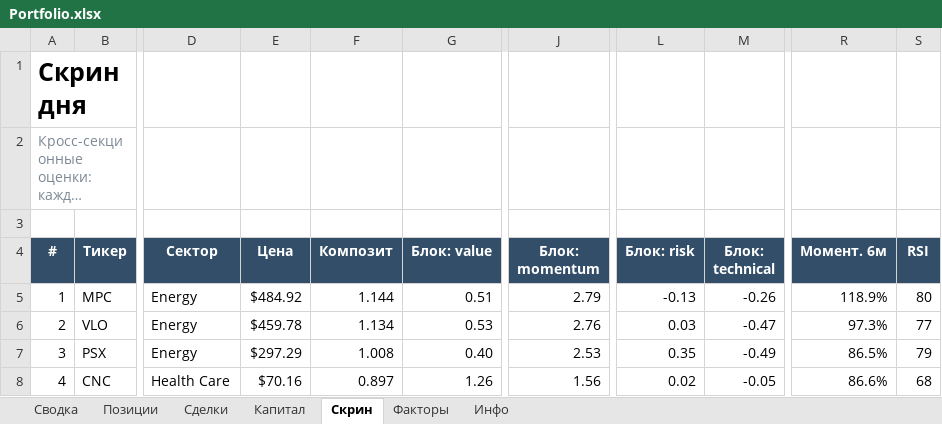
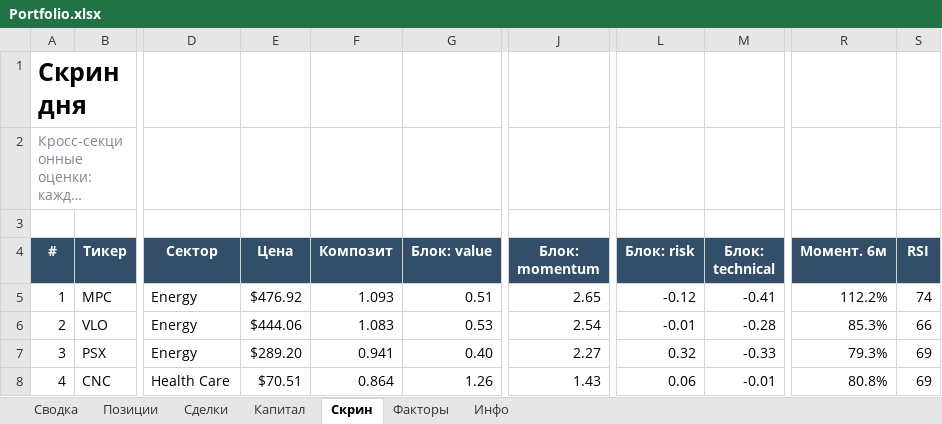
Before and after one commit to Vitoldinijs/sp500-screener, an Excel workbook: Portfolio.xlsx, sheet Скрин, drawn as a sheet; only a part is shown, gaps mark what is left out; long unchanged cells end in …; values as stored, in another font and other column widths than the file's, no borders; conditional formats not drawn; the diff covers the shown part only; the diff names each change by its address in the sheet, - before the commit and + after, or states it on an @@ line.

```diff
--- a/Portfolio.xlsx (sheet Скрин)
+++ b/Portfolio.xlsx (sheet Скрин)
-E5 (Цена): $484.92
+E5 (Цена): $476.92
-F5 (Композит): 1.144
+F5 (Композит): 1.093
-J5 (Блок: momentum): 2.79
+J5 (Блок: momentum): 2.65
-L5 (Блок: risk): -0.13
+L5 (Блок: risk): -0.12
-M5 (Блок: technical): -0.26
+M5 (Блок: technical): -0.41
-R5 (Момент. 6м): 118.9%
+R5 (Момент. 6м): 112.2%
-S5 (RSI): 80
+S5 (RSI): 74
-E6 (Цена): $459.78
+E6 (Цена): $444.06
-F6 (Композит): 1.134
+F6 (Композит): 1.083
-J6 (Блок: momentum): 2.76
+J6 (Блок: momentum): 2.54
-L6 (Блок: risk): 0.03
+L6 (Блок: risk): -0.01
-M6 (Блок: technical): -0.47
+M6 (Блок: technical): -0.28
-R6 (Момент. 6м): 97.3%
+R6 (Момент. 6м): 85.3%
-S6 (RSI): 77
+S6 (RSI): 66
-E7 (Цена): $297.29
+E7 (Цена): $289.20
-F7 (Композит): 1.008
+F7 (Композит): 0.941
-J7 (Блок: momentum): 2.53
+J7 (Блок: momentum): 2.27
-L7 (Блок: risk): 0.35
+L7 (Блок: risk): 0.32
-M7 (Блок: technical): -0.49
+M7 (Блок: technical): -0.33
-R7 (Момент. 6м): 86.5%
+R7 (Момент. 6м): 79.3%
-S7 (RSI): 79
+S7 (RSI): 69
-E8 (Цена): $70.16
+E8 (Цена): $70.51
-F8 (Композит): 0.897
+F8 (Композит): 0.864
-J8 (Блок: momentum): 1.56
+J8 (Блок: momentum): 1.43
-L8 (Блок: risk): 0.02
+L8 (Блок: risk): 0.06
-M8 (Блок: technical): -0.05
+M8 (Блок: technical): -0.01
-R8 (Момент. 6м): 86.6%
+R8 (Момент. 6м): 80.8%
-S8 (RSI): 68
+S8 (RSI): 69
```
Also changed, not shown: 6 added rows, 6 removed rows and 447 edited cells elsewhere in this sheet, sheet Инфо, sheet Сводка, 5 other files.
